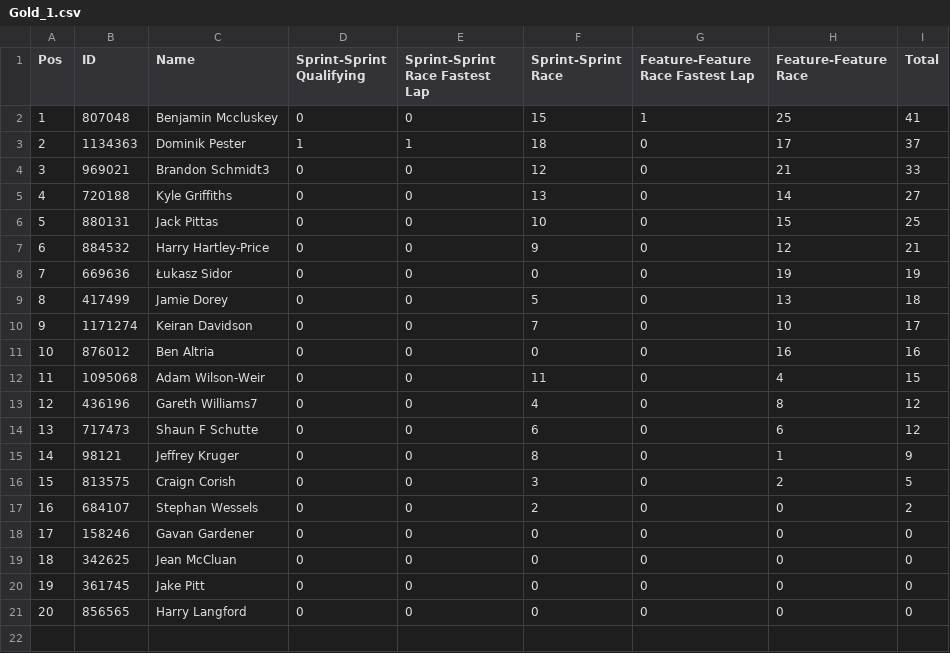
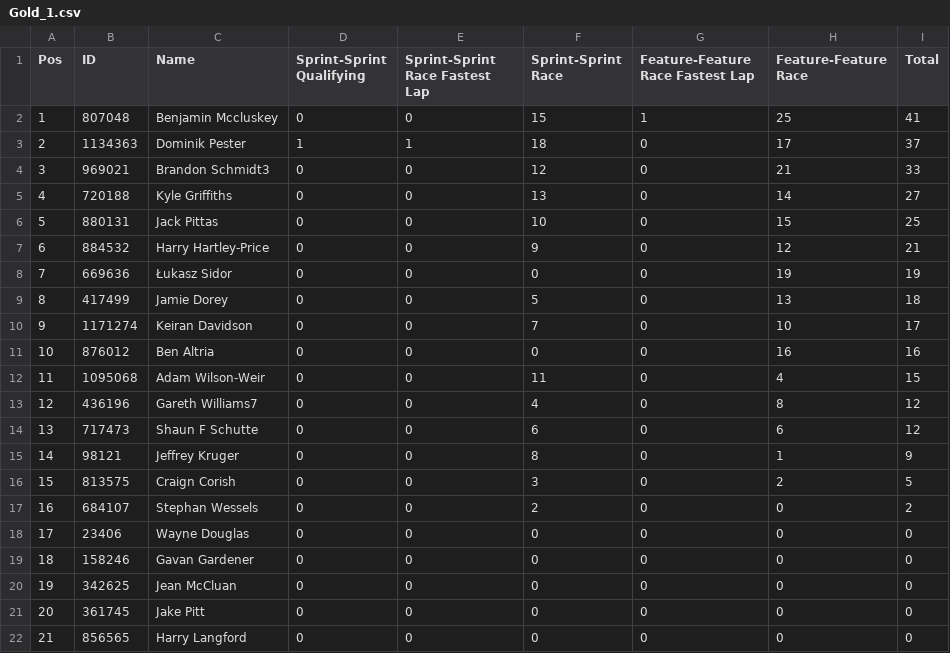
Before and after one commit to pangtuwi/iraceresults, a CSV file: results/Gold_1.csv, drawn as a sheet; addresses are those after the commit; the diff names each change by its address in the sheet, - before the commit and + after, or states it on an @@ line.

```diff
--- a/results/Gold_1.csv
+++ b/results/Gold_1.csv
+row 18: 17 | 23406 | Wayne Douglas | 0 | 0 | 0 | 0 | 0 | 0
@@ column A (Pos) renumbered from row 19 down @@
```
Also changed, not shown: results/Gold_2.csv, results/Silver_2.csv, 10 other files.
